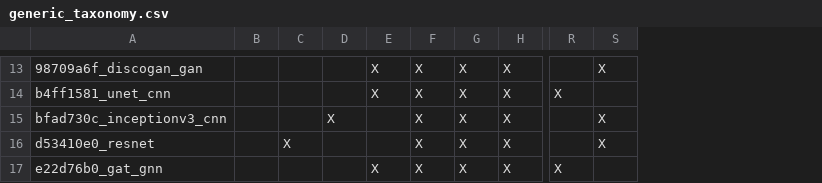
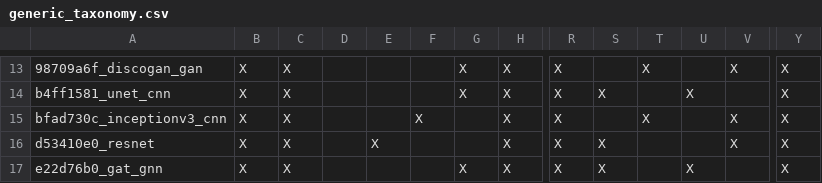
Before and after one commit to tbraunny/Automatic_Taxonomy_Construction_NNs, a CSV file: data/taxonomy/faceted/generic/generic_taxonomy.csv, drawn as a sheet; only a part is shown, gaps mark what is left out; the diff covers the shown part only; the diff names each change by its address in the sheet, - before the commit and + after, or states it on an @@ line.

```diff
--- a/data/taxonomy/faceted/generic/generic_taxonomy.csv
+++ b/data/taxonomy/faceted/generic/generic_taxonomy.csv
+column T, rows 13-15: X |  | X
+column U, rows 14-17: X |  |  | X
+column V, rows 13-16: X |  | X | X
+column Y, rows 13-17: all X
-B13:B17: (empty)
+B13:B17: X
-C13:C15: (empty)
+C13:C15: X
-E13:E14: X
+E13:E14: (empty)
-F13:F14: X
+F13:F14: (empty)
-R13: (empty)
+R13: X
-S13: X
+S13: (empty)
-S14: (empty)
+S14: X
-D15: X
+D15: (empty)
-G15:G16: X
+G15:G16: (empty)
-R15:R16: (empty)
+R15:R16: X
-S15: X
+S15: (empty)
-E16: (empty)
+E16: X
-F16:F17: X
+F16:F17: (empty)
-C17: (empty)
+C17: X
-E17: X
+E17: (empty)
-S17: (empty)
+S17: X
```
Also changed, not shown: 2 added rows, 2 removed rows and 47 edited cells elsewhere in this file, 4 other files.
